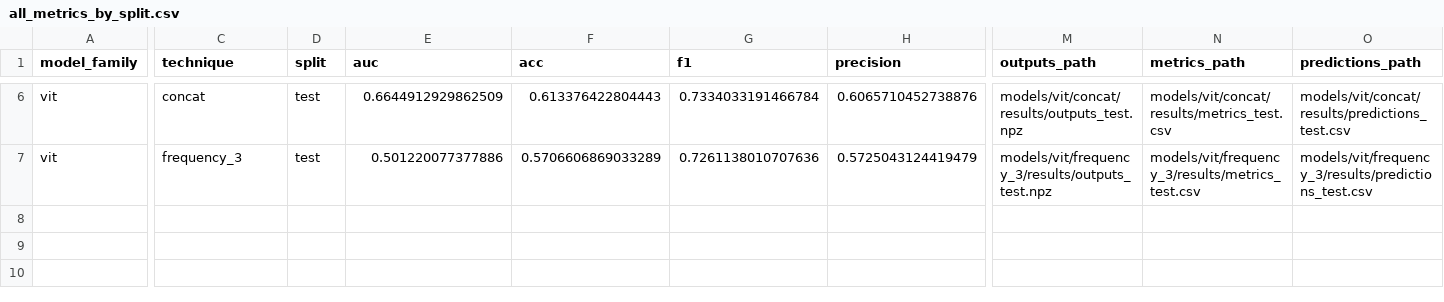
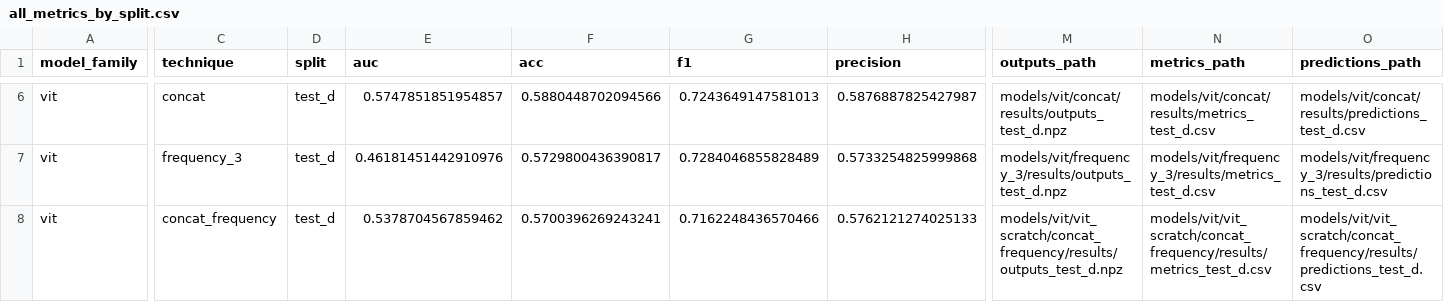
Before and after one commit to lucasdocunha/FaceForgery-Benchmark, a CSV file: models/all_metrics_by_split.csv, drawn as a sheet; only a part is shown, gaps mark what is left out; rows hold the shown columns only; the diff covers the shown part only; the diff names each change by its address in the sheet, - before the commit and + after, or states it on an @@ line.

```diff
--- a/models/all_metrics_by_split.csv
+++ b/models/all_metrics_by_split.csv
-D6:D7 (split): test
+D6:D7 (split): test_d
-E6 (auc): 0.6644912929862509
+E6 (auc): 0.5747851851954857
-F6 (acc): 0.613376422804443
+F6 (acc): 0.5880448702094566
-G6 (f1): 0.7334033191466784
+G6 (f1): 0.7243649147581013
-H6 (precision): 0.6065710452738876
+H6 (precision): 0.5876887825427987
-M6 (outputs_path): models/vit/concat/results/outputs_test.npz
+M6 (outputs_path): models/vit/concat/results/outputs_test_d.npz
-N6 (metrics_path): models/vit/concat/results/metrics_test.csv
+N6 (metrics_path): models/vit/concat/results/metrics_test_d.csv
-O6 (predictions_path): models/vit/concat/results/predictions_test.csv
+O6 (predictions_path): models/vit/concat/results/predictions_test_d.csv
-E7 (auc): 0.501220077377886
+E7 (auc): 0.46181451442910976
-F7 (acc): 0.5706606869033289
+F7 (acc): 0.5729800436390817
-G7 (f1): 0.7261138010707636
+G7 (f1): 0.7284046855828489
-H7 (precision): 0.5725043124419479
+H7 (precision): 0.5733254825999868
-M7 (outputs_path): models/vit/frequency_3/results/outputs_test.npz
+M7 (outputs_path): models/vit/frequency_3/results/outputs_test_d.npz
-N7 (metrics_path): models/vit/frequency_3/results/metrics_test.csv
+N7 (metrics_path): models/vit/frequency_3/results/metrics_test_d.csv
-O7 (predictions_path): models/vit/frequency_3/results/predictions_test.csv
+O7 (predictions_path): models/vit/frequency_3/results/predictions_test_d.csv
+row 8: vit | concat_frequency | test_d | 0.5378704567859462 | 0.5700396269243241 | 0.7162248436570466 | 0.5762121274025133 | models/vit/vit_scratch/concat_frequency/results/outputs_test_d.npz | models/vit/vit_scratch/concat_frequency/results/metrics_test_d.csv | models/vit/vit_scratch/concat_frequency/results/predictions_test_d.csv
```
Also changed, not shown: 32 edited cells elsewhere in this file, 6 other files.
